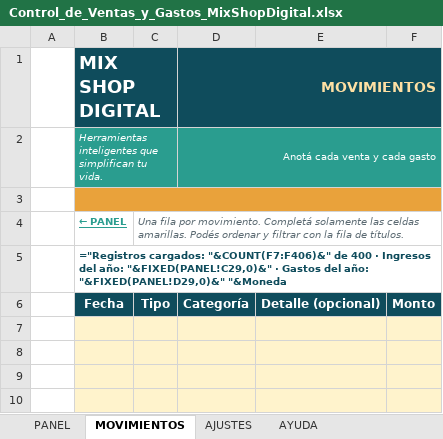
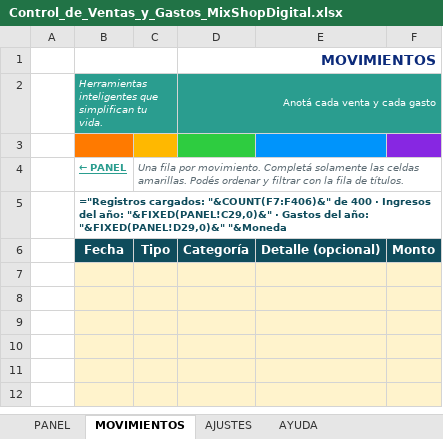
Before and after one commit to mixshopdigital/mixshopdigital.github.io, an Excel workbook: gratis/archivos/control-ventas-gastos/Control_de_Ventas_y_Gastos_MixShopDigital.xlsx, sheet MOVIMIENTOS, drawn as a sheet; only a part is shown; the shorter side is filled out with more unchanged rows; values as stored, in another font and other column widths than the file's, no borders; formulas without a stored value are shown as written; charts and pictures and conditional formats not drawn; the diff names each change by its address in the sheet, - before the commit and + after, or states it on an @@ line.

```diff
--- a/gratis/archivos/control-ventas-gastos/Control_de_Ventas_y_Gastos_MixShopDigital.xlsx (sheet MOVIMIENTOS)
+++ b/gratis/archivos/control-ventas-gastos/Control_de_Ventas_y_Gastos_MixShopDigital.xlsx (sheet MOVIMIENTOS)
-B1: MIX SHOP DIGITAL
+B1: (empty)
-B1 fill: #0F4C5C
+B1 fill: none
@@ D1 fill: #0F4C5C → none, text colour: #FFE0A3 → #0B2A7A @@
-B3 fill: #E9A23B
+B3 fill: #FF7A00
-B3:F3 merged
-C3 fill: none
+C3 fill: #FFB800
-D3 fill: none
+D3 fill: #2ECC40
-E3 fill: none
+E3 fill: #0094FB
-F3 fill: none
+F3 fill: #8727E2
```
Also changed, not shown: sheet PANEL, sheet AJUSTES, sheet AYUDA, charts or pictures, gratis/archivos/control-ventas-gastos/Control_de_Ventas_y_Gastos_MixShopDigital_EJEMPLO.xlsx, 12 other files.
